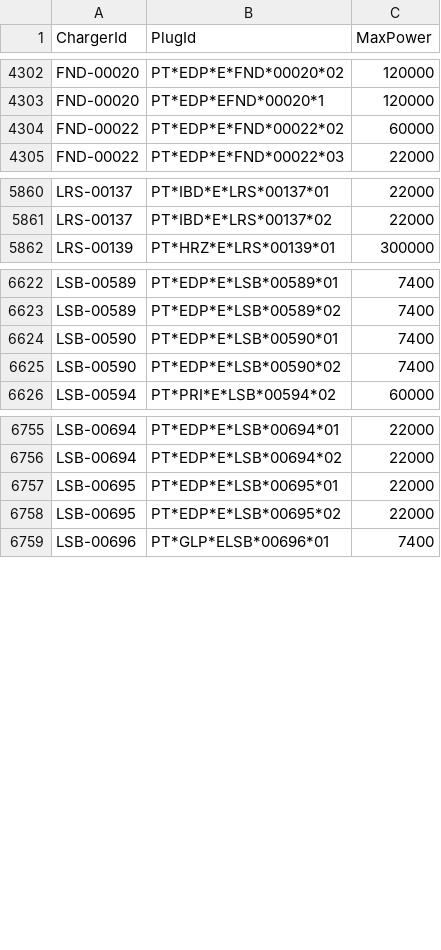
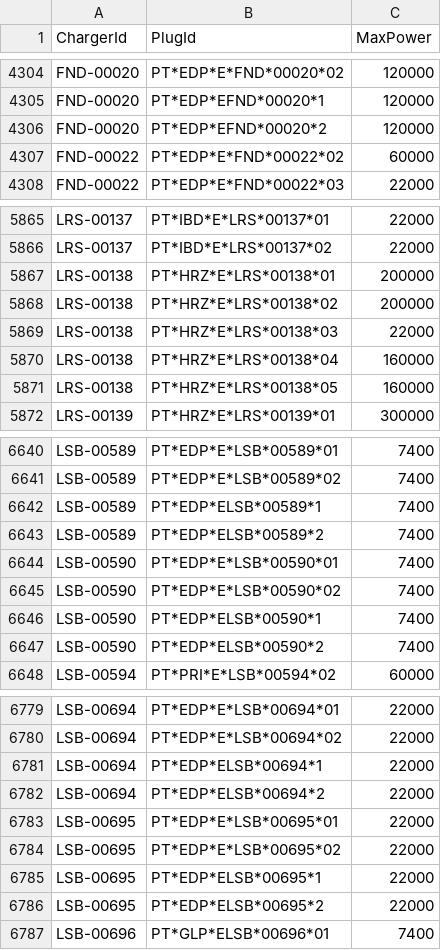
Before and after one commit to pmreis/emobility, a CSV file: data/outputs/PT_Plugs_NonChademo_1.csv, drawn as a sheet; only a part is shown, gaps mark what is left out; the diff covers the shown part only.

```diff
--- a/data/outputs/PT_Plugs_NonChademo_1.csv
+++ b/data/outputs/PT_Plugs_NonChademo_1.csv
@@ -4303,2 +4305,3 @@ FND-00020,PT*EDP*E*FND*00020*02,120000
 FND-00020,PT*EDP*EFND*00020*1,120000
+FND-00020,PT*EDP*EFND*00020*2,120000
 FND-00022,PT*EDP*E*FND*00022*02,60000
@@ -5861,2 +5866,7 @@ LRS-00137,PT*IBD*E*LRS*00137*01,22000
 LRS-00137,PT*IBD*E*LRS*00137*02,22000
+LRS-00138,PT*HRZ*E*LRS*00138*01,200000
+LRS-00138,PT*HRZ*E*LRS*00138*02,200000
+LRS-00138,PT*HRZ*E*LRS*00138*03,22000
+LRS-00138,PT*HRZ*E*LRS*00138*04,160000
+LRS-00138,PT*HRZ*E*LRS*00138*05,160000
 LRS-00139,PT*HRZ*E*LRS*00139*01,300000
@@ -6623,4 +6641,8 @@ LSB-00589,PT*EDP*E*LSB*00589*01,7400
 LSB-00589,PT*EDP*E*LSB*00589*02,7400
+LSB-00589,PT*EDP*ELSB*00589*1,7400
+LSB-00589,PT*EDP*ELSB*00589*2,7400
 LSB-00590,PT*EDP*E*LSB*00590*01,7400
 LSB-00590,PT*EDP*E*LSB*00590*02,7400
+LSB-00590,PT*EDP*ELSB*00590*1,7400
+LSB-00590,PT*EDP*ELSB*00590*2,7400
 LSB-00594,PT*PRI*E*LSB*00594*02,60000
@@ -6756,4 +6780,8 @@ LSB-00694,PT*EDP*E*LSB*00694*01,22000
 LSB-00694,PT*EDP*E*LSB*00694*02,22000
+LSB-00694,PT*EDP*ELSB*00694*1,22000
+LSB-00694,PT*EDP*ELSB*00694*2,22000
 LSB-00695,PT*EDP*E*LSB*00695*01,22000
 LSB-00695,PT*EDP*E*LSB*00695*02,22000
+LSB-00695,PT*EDP*ELSB*00695*1,22000
+LSB-00695,PT*EDP*ELSB*00695*2,22000
 LSB-00696,PT*GLP*ELSB*00696*01,7400
```
Also changed, not shown: 14 added rows elsewhere in this file, data/outputs/PT_Chargers.csv, data/outputs/PT_Chargers_Per_District.csv, 5 other files.
